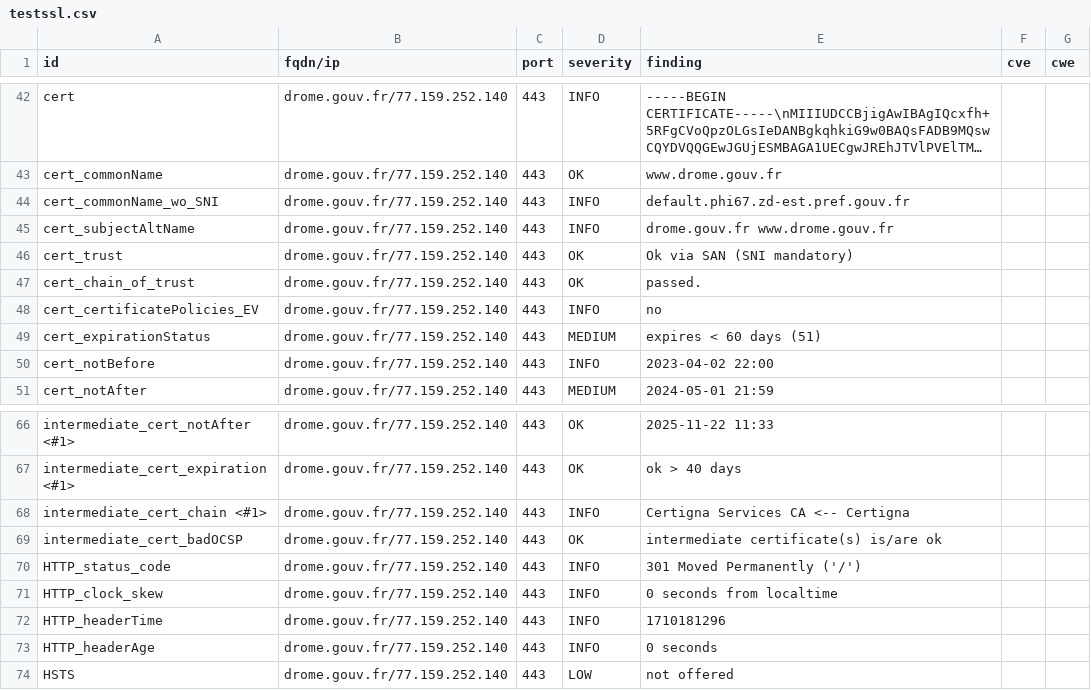
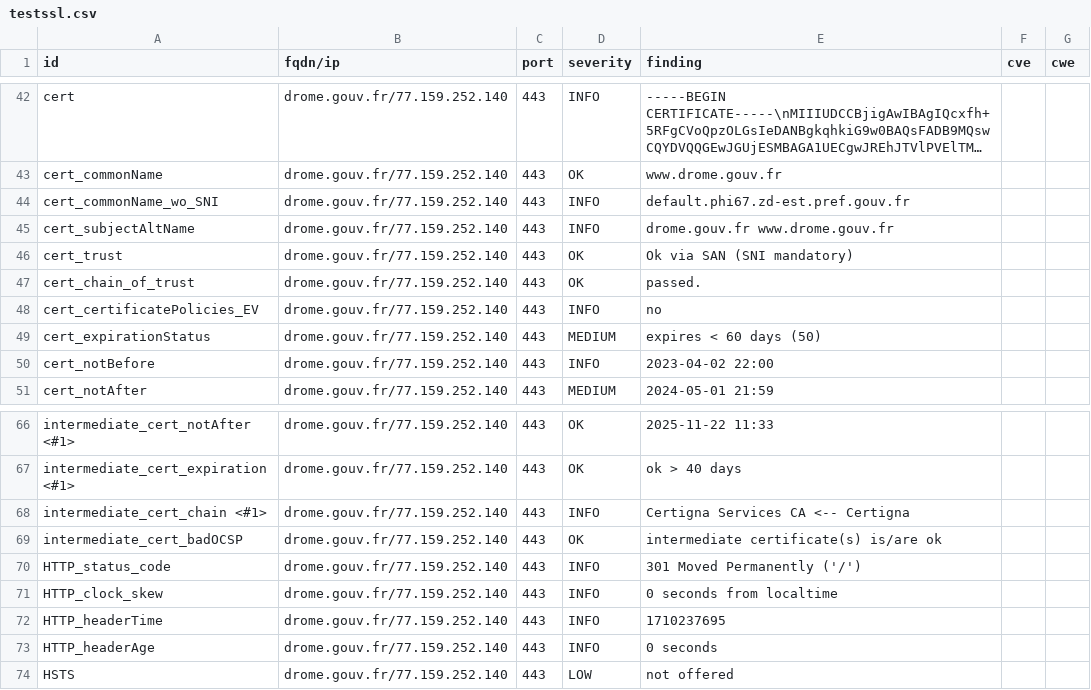
Before and after one commit to GKO-org/dashlordPrd4, a CSV file: results/aHR0cHM6Ly9kcm9tZS5nb3V2LmZy/testssl.csv, drawn as a sheet; only a part is shown, gaps mark what is left out; long unchanged cells end in ….

```diff
--- a/results/aHR0cHM6Ly9kcm9tZS5nb3V2LmZy/testssl.csv
+++ b/results/aHR0cHM6Ly9kcm9tZS5nb3V2LmZy/testssl.csv
@@ -48,3 +48,3 @@
 "cert_certificatePolicies_EV","drome.gouv.fr/77.159.252.140","443","INFO","no","",""
-"cert_expirationStatus","drome.gouv.fr/77.159.252.140","443","MEDIUM","expires < 60 days (51)","",""
+"cert_expirationStatus","drome.gouv.fr/77.159.252.140","443","MEDIUM","expires < 60 days (50)","",""
 "cert_notBefore","drome.gouv.fr/77.159.252.140","443","INFO","2023-04-02 22:00","",""
@@ -71,3 +71,3 @@
 "HTTP_clock_skew","drome.gouv.fr/77.159.252.140","443","INFO","0 seconds from localtime","",""
-"HTTP_headerTime","drome.gouv.fr/77.159.252.140","443","INFO","1710181296","",""
+"HTTP_headerTime","drome.gouv.fr/77.159.252.140","443","INFO","1710237695","",""
 "HTTP_headerAge","drome.gouv.fr/77.159.252.140","443","INFO","0 seconds","",""
```
Also changed, not shown: 8 other files.
